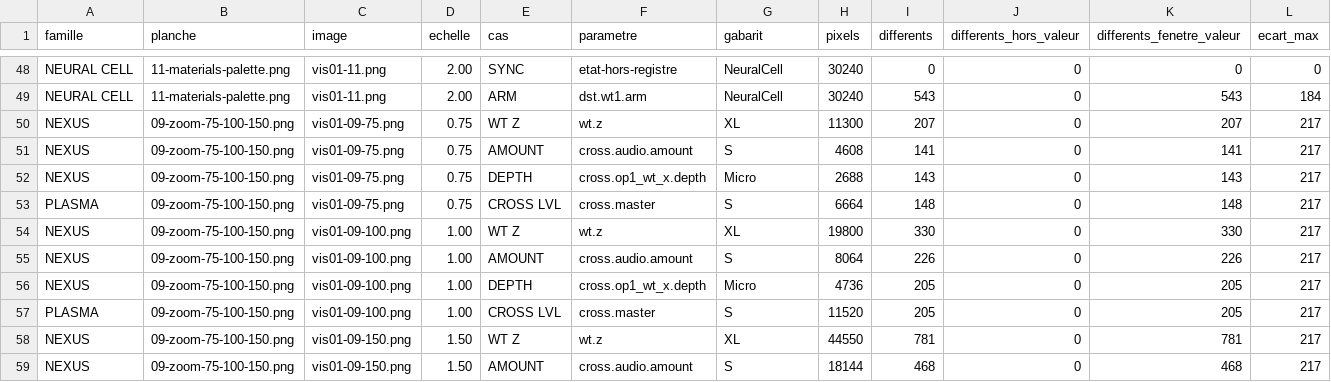
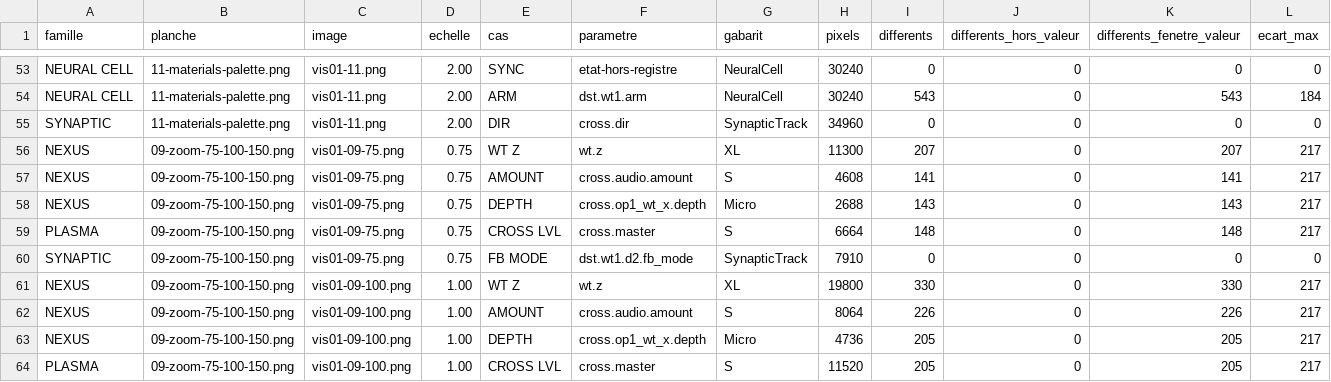
Before and after one commit to Labtechno/SUBDESTRUCKT, a CSV file: docs/ARCH-UI-04-R2/B2-PRODUCTION-INTEGRATION/VIS/b2-03/windows/vis01-results.csv, drawn as a sheet; only a part is shown, gaps mark what is left out; the shorter side is filled out with more unchanged rows; rows hold the shown columns only; the diff covers the shown part only; the diff names each change by its address in the sheet, - before the commit and + after, or states it on an @@ line.

```diff
--- a/docs/ARCH-UI-04-R2/B2-PRODUCTION-INTEGRATION/VIS/b2-03/windows/vis01-results.csv
+++ b/docs/ARCH-UI-04-R2/B2-PRODUCTION-INTEGRATION/VIS/b2-03/windows/vis01-results.csv
+row 55: SYNAPTIC | 11-materials-palette.png | vis01-11.png | 2.00 | DIR | cross.dir | SynapticTrack | 34960 | 0 | 0 | 0 | 0
+row 60: SYNAPTIC | 09-zoom-75-100-150.png | vis01-09-75.png | 0.75 | FB MODE | dst.wt1.d2.fb_mode | SynapticTrack | 7910 | 0 | 0 | 0 | 0
```
Also changed, not shown: 7 added rows elsewhere in this file, docs/ARCH-UI-04-R2/B2-PRODUCTION-INTEGRATION/VIS/b2-03/windows/vis01-cases.csv, docs/ARCH-UI-04-R2/B2-PRODUCTION-INTEGRATION/VIS/b2-03/windows/vis01-controle.csv, 48 other files.
